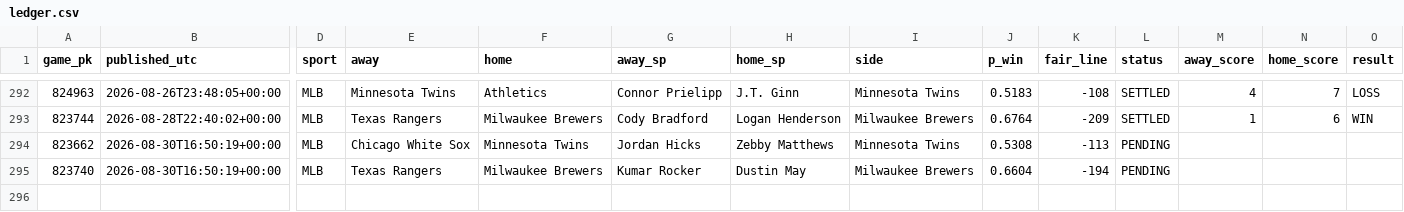
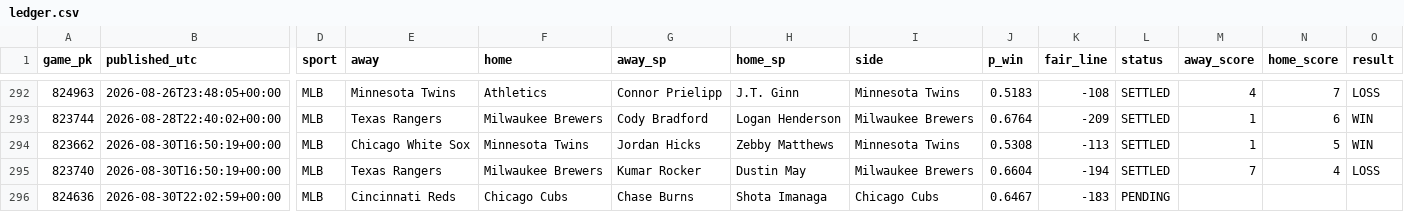
Before and after one commit to 2542609ontarioinc-wq/PickHub, a CSV file: ledger.csv, drawn as a sheet; only a part is shown, gaps mark what is left out; rows hold the shown columns only; the diff names each change by its address in the sheet, - before the commit and + after, or states it on an @@ line.

```diff
--- a/ledger.csv
+++ b/ledger.csv
-L294:L295 (status): PENDING
+L294:L295 (status): SETTLED
-M294 (away_score): (empty)
+M294 (away_score): 1
-N294 (home_score): (empty)
+N294 (home_score): 5
-O294 (result): (empty)
+O294 (result): WIN
-M295 (away_score): (empty)
+M295 (away_score): 7
-N295 (home_score): (empty)
+N295 (home_score): 4
-O295 (result): (empty)
+O295 (result): LOSS
+row 296: 824636 | 2026-08-30T22:02:59+00:00 | MLB | Cincinnati Reds | Chicago Cubs | Chase Burns | Shota Imanaga | Chicago Cubs | 0.6467 | -183 | PENDING
```
Also changed, not shown: 2 other files.
